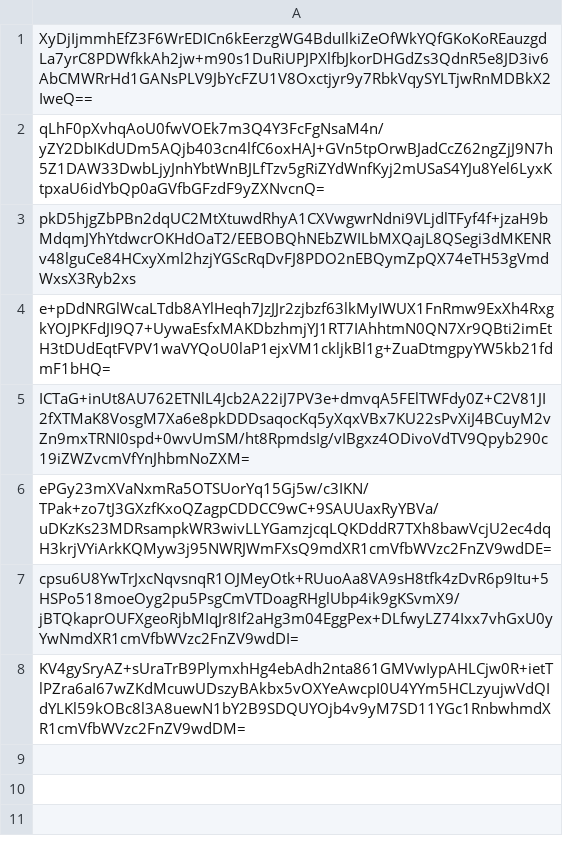
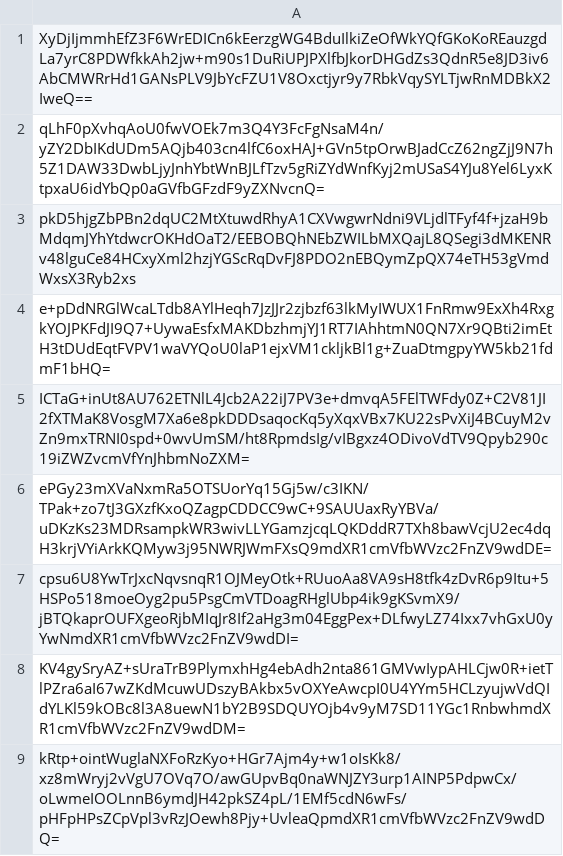
Before and after one commit to pwn2winctf/2019submissions, a CSV file: 6/4d6/c71cd1c98a3bae78de261f44f799a381983297c486789539e536dcdf64a1/submissions.csv, drawn as a sheet; the diff names each change by its address in the sheet, - before the commit and + after, or states it on an @@ line.

Commit message:
Proof: found flag for future_message_pt4

```diff
--- a/6/4d6/c71cd1c98a3bae78de261f44f799a381983297c486789539e536dcdf64a1/submissions.csv
+++ b/6/4d6/c71cd1c98a3bae78de261f44f799a381983297c486789539e536dcdf64a1/submissions.csv
+row 9: kRtp+ointWuglaNXFoRzKyo+HGr7Ajm4y+w1oIsKk8/xz8mWryj2vVgU7OVq7O/awGUpvBq0naWNJZY3urp1AINP5PdpwCx/oLwmeIOOLnnB6ymdJH42pkSZ4pL/1EMf5cdN6wFs/pHFpHPsZCpVpl3vRzJOewh8Pjy+UvleaQpmdXR1cmVfbWVzc2FnZV9wdDQ=
```
